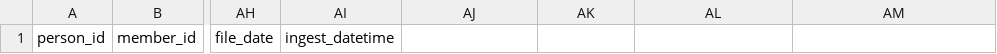
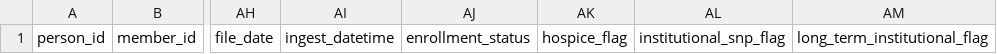
Before and after one commit to tuva-health/tuva, a CSV file: integration_tests/seeds/eligibility_seed.csv, drawn as a sheet; only a part is shown, gaps mark what is left out; the diff names each change by its address in the sheet, - before the commit and + after, or states it on an @@ line.

```diff
--- a/integration_tests/seeds/eligibility_seed.csv
+++ b/integration_tests/seeds/eligibility_seed.csv
-AJ1: (empty)
+AJ1: enrollment_status
-AK1: (empty)
+AK1: hospice_flag
-AL1: (empty)
+AL1: institutional_snp_flag
-AM1: (empty)
+AM1: long_term_institutional_flag
```
Also changed, not shown: 3 other files.
